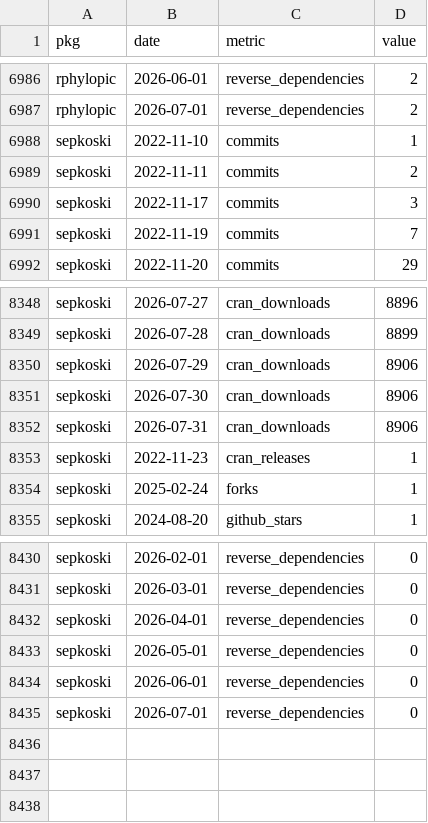
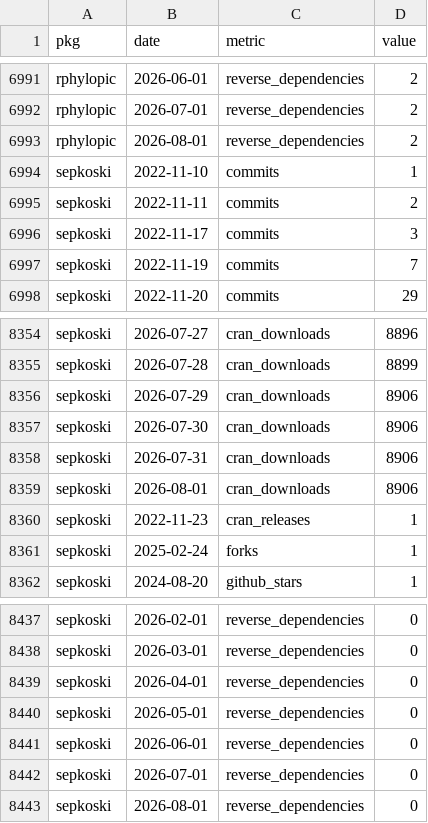
Before and after one commit to palaeoverse/palaeoverse.dashboard, a CSV file: data/metrics.csv, drawn as a sheet; only a part is shown, gaps mark what is left out; the diff covers the shown part only; the diff names each change by its address in the sheet, - before the commit and + after, or states it on an @@ line.

```diff
--- a/data/metrics.csv
+++ b/data/metrics.csv
+row 6993: rphylopic | 2026-08-01 | reverse_dependencies | 2
+row 8359: sepkoski | 2026-08-01 | cran_downloads | 8906
+row 8443: sepkoski | 2026-08-01 | reverse_dependencies | 0
```
Also changed, not shown: 5 added rows and 6 edited cells elsewhere in this file, 4 other files.
